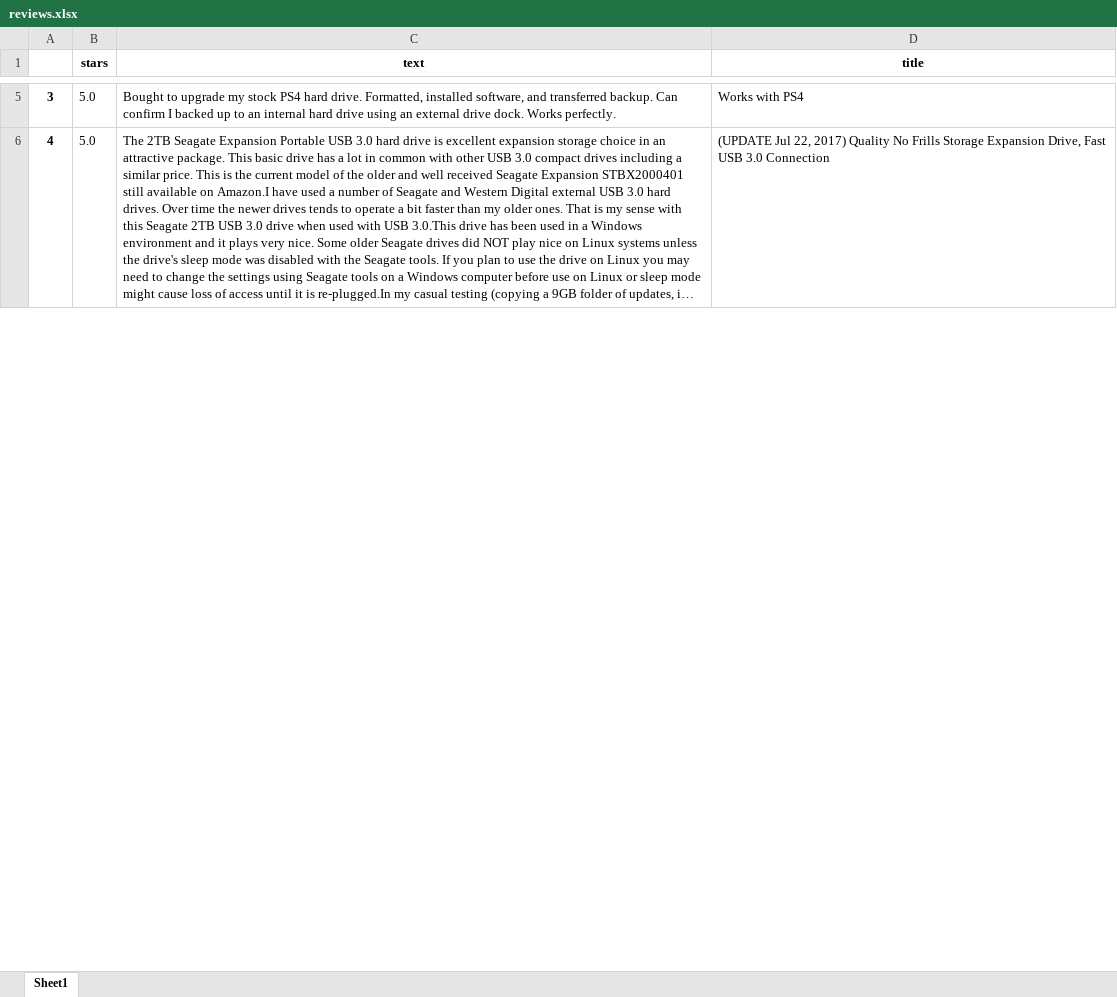
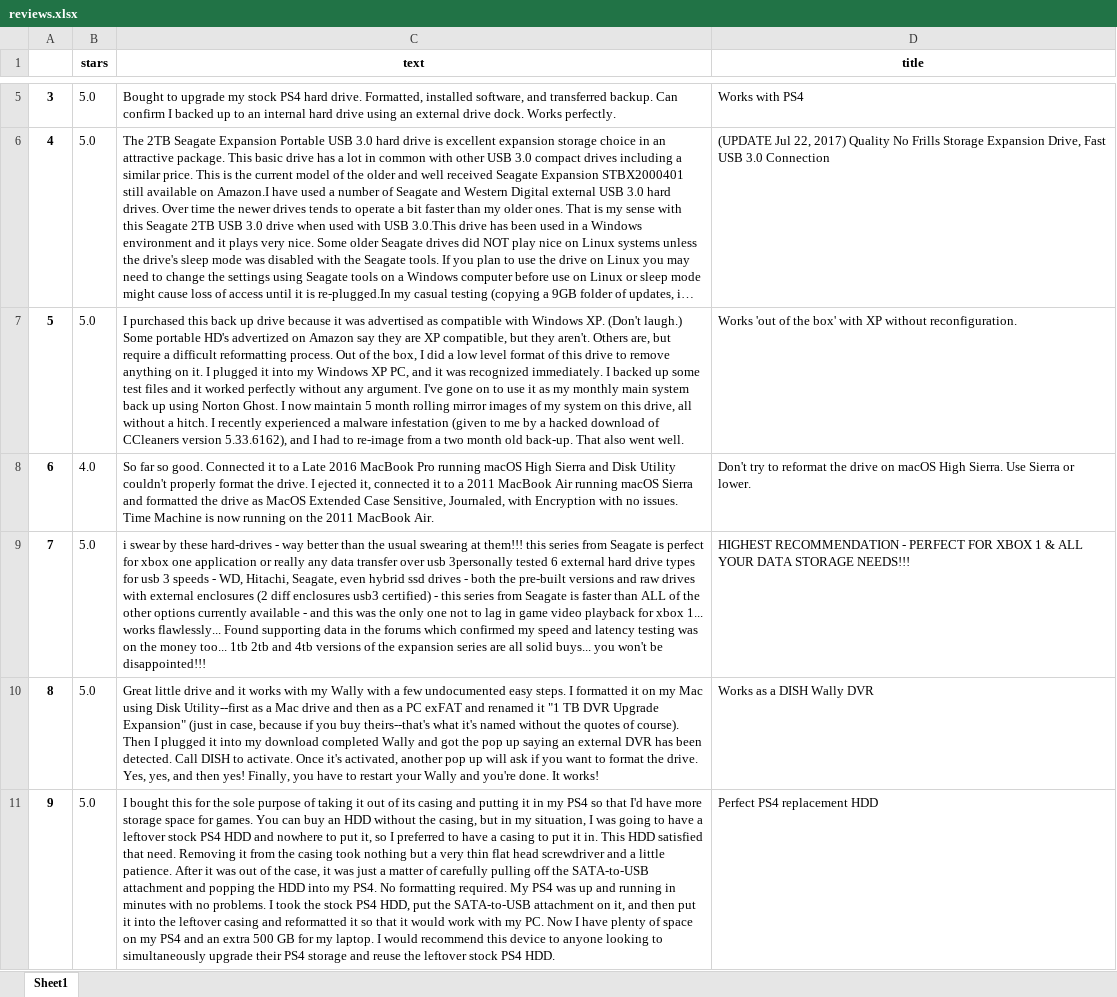
Before and after one commit to ns3148/crawler, an Excel workbook: storage.tmp/reviews.xlsx, sheet Sheet1, drawn as a sheet; only a part is shown, gaps mark what is left out; long unchanged cells end in …; values as stored, in another font and other column widths than the file's, no borders; the diff covers the shown part only; the diff names each change by its address in the sheet, - before the commit and + after, or states it on an @@ line.

Commit message:
Added functionality to fetch reviews for multiple products from Amazon

```diff
--- a/storage.tmp/reviews.xlsx (sheet Sheet1)
+++ b/storage.tmp/reviews.xlsx (sheet Sheet1)
+row 7: 5 | 5.0 | I purchased this back up drive because it was advertised as compatible with Windows XP. (Don't laugh.) Some portable HD's advertized on Amazon say they are XP compatible, but they aren't. Others are, but require a difficult reformatting process. Out of the box, I did a low level format of this drive to remove anything on it. I plugged it into my Windows XP PC, and it was recognized immediately. I backed up some test files and it worked perfectly without any argument. I've gone on to use it as my monthly main system back up using Norton Ghost. I now maintain 5 month rolling mirror images of my system on this drive, all without a hitch. I recently experienced a malware infestation (given to me by a hacked download of CCleaners version 5.33.6162), and I had to re-image from a two month old back-up. That also went well. | Works 'out of the box' with XP without reconfiguration.
+row 8: 6 | 4.0 | So far so good. Connected it to a Late 2016 MacBook Pro running macOS High Sierra and Disk Utility couldn't properly format the drive. I ejected it, connected it to a 2011 MacBook Air running macOS Sierra and formatted the drive as MacOS Extended Case Sensitive, Journaled, with Encryption with no issues. Time Machine is now running on the 2011 MacBook Air. | Don't try to reformat the drive on macOS High Sierra. Use Sierra or lower.
+row 9: 7 | 5.0 | i swear by these hard-drives - way better than the usual swearing at them!!! this series from Seagate is perfect for xbox one application or really any data transfer over usb 3personally tested 6 external hard drive types for usb 3 speeds - WD, Hitachi, Seagate, even hybrid ssd drives - both the pre-built versions and raw drives with external enclosures (2 diff enclosures usb3 certified) - this series from Seagate is faster than ALL of the other options currently available - and this was the only one not to lag in game video playback for xbox 1... works flawlessly... Found supporting data in the forums which confirmed my speed and latency testing was on the money too... 1tb 2tb and 4tb versions of the expansion series are all solid buys... you won't be disappointed!!! | HIGHEST RECOMMENDATION - PERFECT FOR XBOX 1 & ALL YOUR DATA STORAGE NEEDS!!!
+row 10: 8 | 5.0 | Great little drive and it works with my Wally with a few undocumented easy steps. I formatted it on my Mac using Disk Utility--first as a Mac drive and then as a PC exFAT and renamed it "1 TB DVR Upgrade Expansion" (just in case, because if you buy theirs--that's what it's named without the quotes of course). Then I plugged it into my download completed Wally and got the pop up saying an external DVR has been detected. Call DISH to activate. Once it's activated, another pop up will ask if you want to format the drive. Yes, yes, and then yes! Finally, you have to restart your Wally and you're done. It works! | Works as a DISH Wally DVR
+row 11: 9 | 5.0 | I bought this for the sole purpose of taking it out of its casing and putting it in my PS4 so that I'd have more storage space for games. You can buy an HDD without the casing, but in my situation, I was going to have a leftover stock PS4 HDD and nowhere to put it, so I preferred to have a casing to put it in. This HDD satisfied that need. Removing it from the casing took nothing but a very thin flat head screwdriver and a little patience. After it was out of the case, it was just a matter of carefully pulling off the SATA-to-USB attachment and popping the HDD into my PS4. No formatting required. My PS4 was up and running in minutes with no problems. I took the stock PS4 HDD, put the SATA-to-USB attachment on it, and then put it into the leftover casing and reformatted it so that it would work with my PC. Now I have plenty of space on my PS4 and an extra 500 GB for my laptop. I would recommend this device to anyone looking to simultaneously upgrade their PS4 storage and reuse the leftover stock PS4 HDD. | Perfect PS4 replacement HDD
```
Also changed, not shown: 435 added rows, 8 edited cells and row numbers in column A elsewhere in this sheet, 4 other files.
